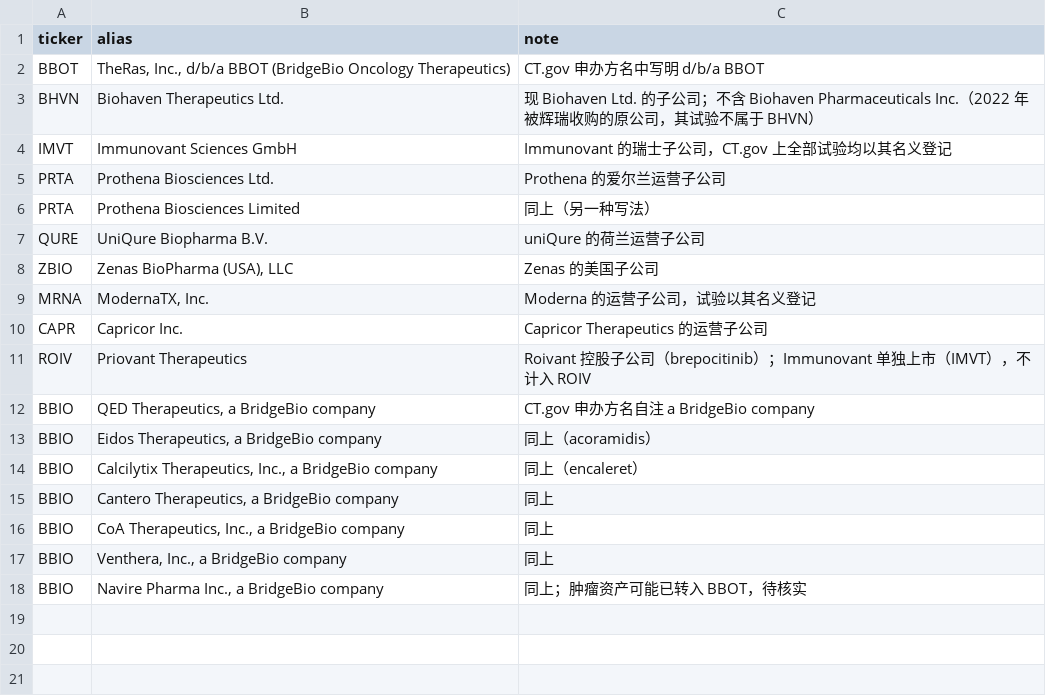
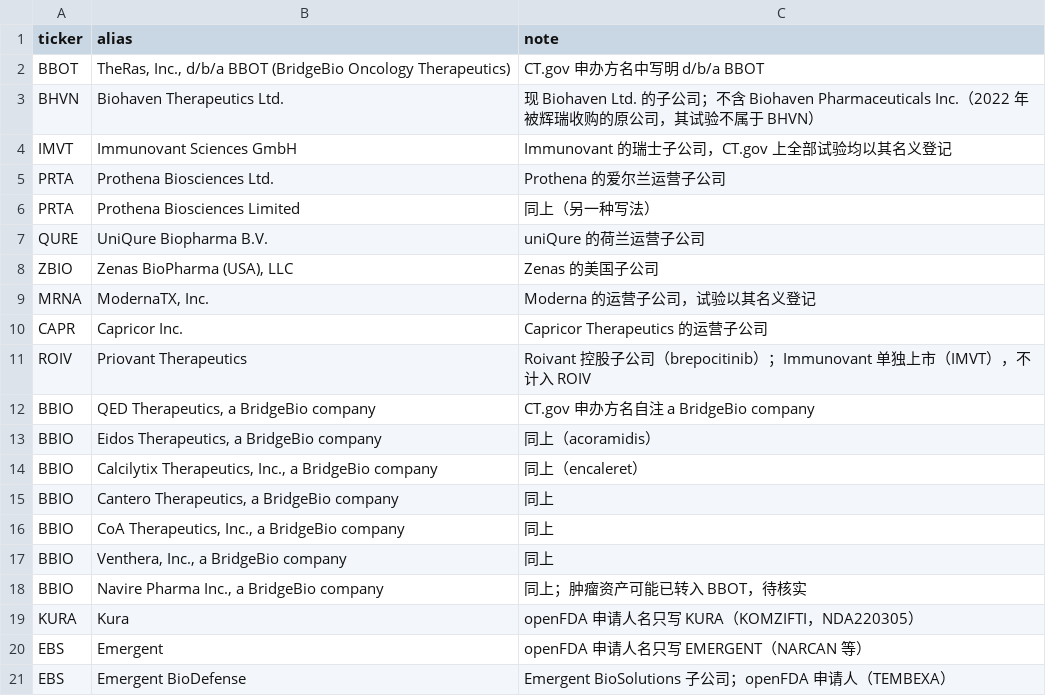
Before and after one commit to zyxhangzhou/drug-asset-intel, a CSV file: data/manual/sponsor_aliases.csv, drawn as a sheet; the diff names each change by its address in the sheet, - before the commit and + after, or states it on an @@ line.

```diff
--- a/data/manual/sponsor_aliases.csv
+++ b/data/manual/sponsor_aliases.csv
+row 19: KURA | Kura | openFDA 申请人名只写 KURA（KOMZIFTI，NDA220305）
+row 20: EBS | Emergent | openFDA 申请人名只写 EMERGENT（NARCAN 等）
+row 21: EBS | Emergent BioDefense | Emergent BioSolutions 子公司；openFDA 申请人（TEMBEXA）
```
Also changed, not shown: data/processed/longlist.csv, 7 other files.
